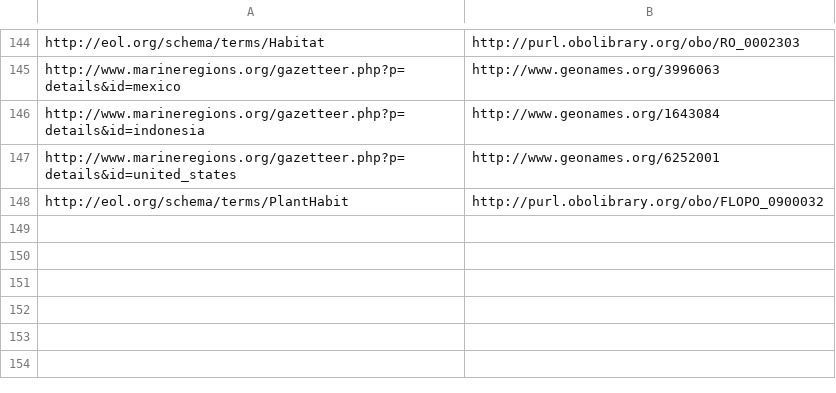
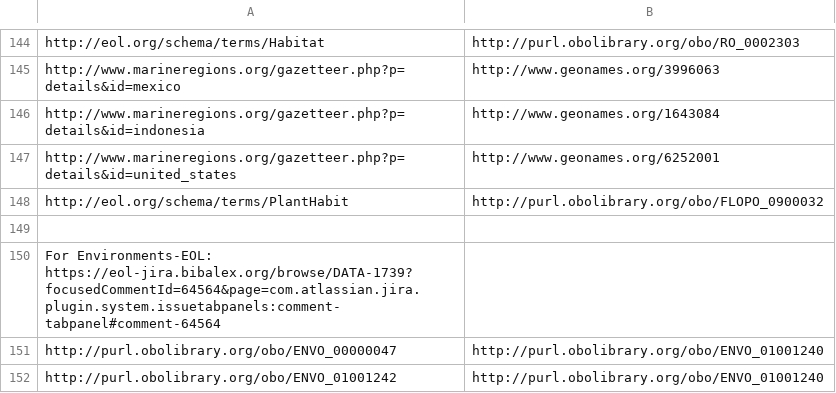
Before and after one commit to eliagbayani/EOL-connector-data-files, a TSV file: Terms_remapped/DATA_1841_terms_remapped.tsv, drawn as a sheet; only a part is shown, gaps mark what is left out; the diff names each change by its address in the sheet, - before the commit and + after, or states it on an @@ line.

Commit message:
Environments-EOL remapped

```diff
--- a/Terms_remapped/DATA_1841_terms_remapped.tsv
+++ b/Terms_remapped/DATA_1841_terms_remapped.tsv
+row 149: (empty)
+row 150: For Environments-EOL: https://eol-jira.bibalex.org/browse/DATA-1739?focusedCommentId=64564&page=com.atlassian.jira.plugin.system.issuetabpanels:comment-tabpanel#comment-64564
+row 151: http://purl.obolibrary.org/obo/ENVO_00000047 | http://purl.obolibrary.org/obo/ENVO_01001240
+row 152: http://purl.obolibrary.org/obo/ENVO_01001242 | http://purl.obolibrary.org/obo/ENVO_01001240
```
